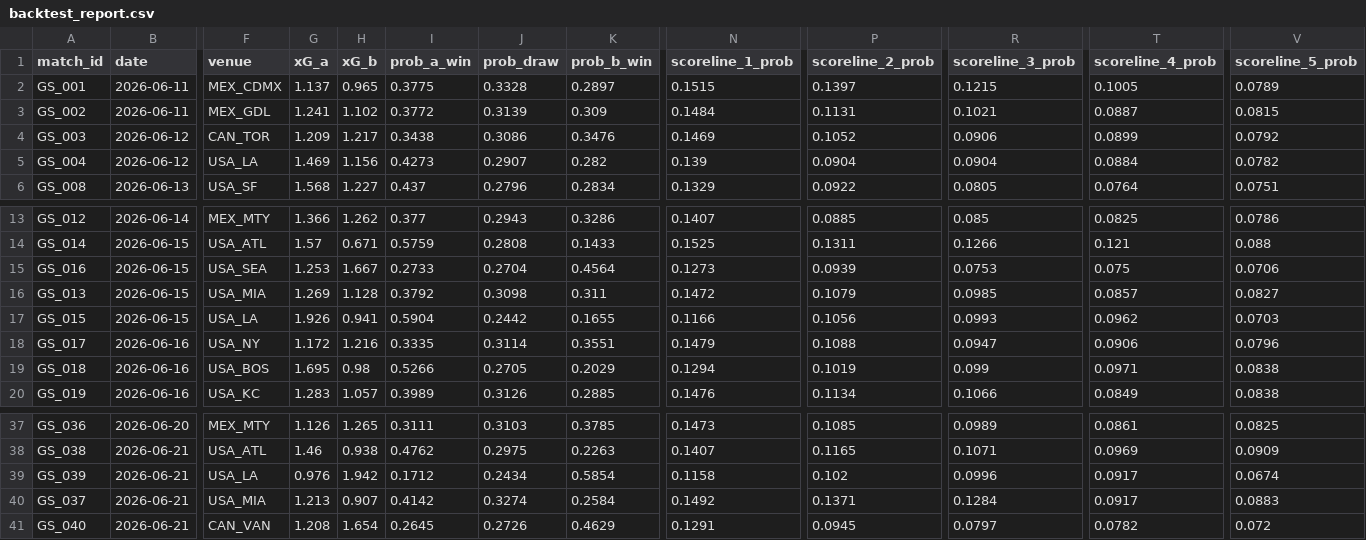
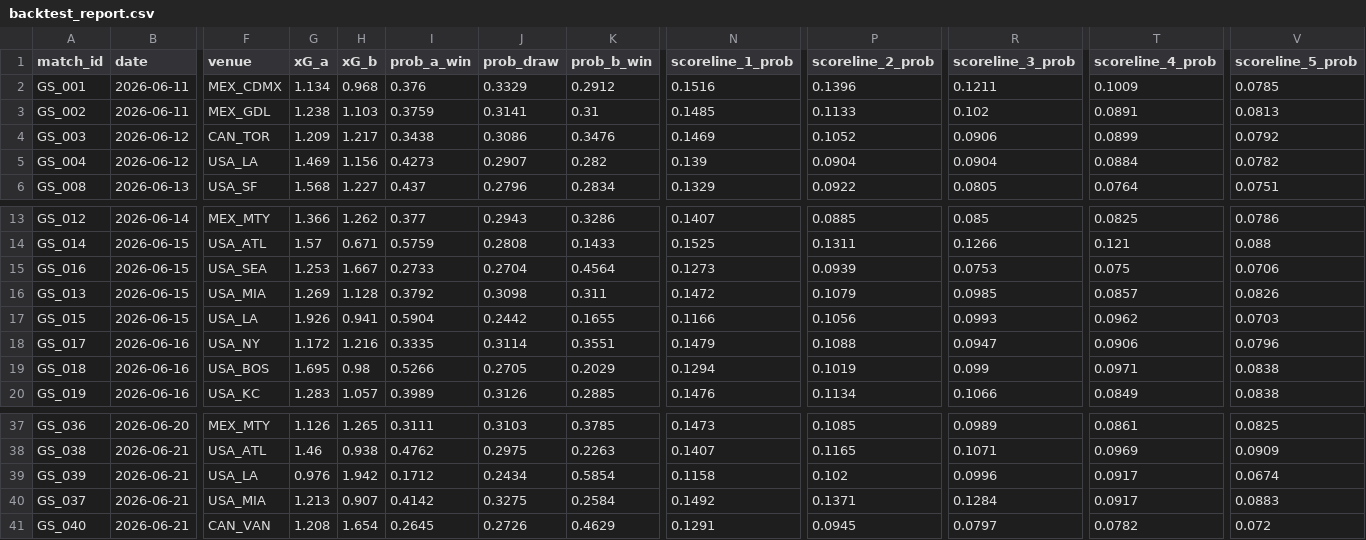
Before and after one commit to Josue92-lab/worldcup_score_predictor, a CSV file: data/outputs/backtest_report.csv, drawn as a sheet; only a part is shown, gaps mark what is left out; the diff covers the shown part only; the diff names each change by its address in the sheet, - before the commit and + after, or states it on an @@ line.

```diff
--- a/data/outputs/backtest_report.csv
+++ b/data/outputs/backtest_report.csv
-G2 (xG_a): 1.137
+G2 (xG_a): 1.134
-H2 (xG_b): 0.965
+H2 (xG_b): 0.968
-I2 (prob_a_win): 0.3775
+I2 (prob_a_win): 0.376
-J2 (prob_draw): 0.3328
+J2 (prob_draw): 0.3329
-K2 (prob_b_win): 0.2897
+K2 (prob_b_win): 0.2912
-N2 (scoreline_1_prob): 0.1515
+N2 (scoreline_1_prob): 0.1516
-P2 (scoreline_2_prob): 0.1397
+P2 (scoreline_2_prob): 0.1396
-R2 (scoreline_3_prob): 0.1215
+R2 (scoreline_3_prob): 0.1211
-T2 (scoreline_4_prob): 0.1005
+T2 (scoreline_4_prob): 0.1009
-V2 (scoreline_5_prob): 0.0789
+V2 (scoreline_5_prob): 0.0785
-G3 (xG_a): 1.241
+G3 (xG_a): 1.238
-H3 (xG_b): 1.102
+H3 (xG_b): 1.103
-I3 (prob_a_win): 0.3772
+I3 (prob_a_win): 0.3759
-J3 (prob_draw): 0.3139
+J3 (prob_draw): 0.3141
-K3 (prob_b_win): 0.309
+K3 (prob_b_win): 0.31
-N3 (scoreline_1_prob): 0.1484
+N3 (scoreline_1_prob): 0.1485
-P3 (scoreline_2_prob): 0.1131
+P3 (scoreline_2_prob): 0.1133
-R3 (scoreline_3_prob): 0.1021
+R3 (scoreline_3_prob): 0.102
-T3 (scoreline_4_prob): 0.0887
+T3 (scoreline_4_prob): 0.0891
-V3 (scoreline_5_prob): 0.0815
+V3 (scoreline_5_prob): 0.0813
-V16 (scoreline_5_prob): 0.0827
+V16 (scoreline_5_prob): 0.0826
-J40 (prob_draw): 0.3274
+J40 (prob_draw): 0.3275
```
Also changed, not shown: 30 edited cells elsewhere in this file, data/outputs/predictions.csv, 7 other files.
